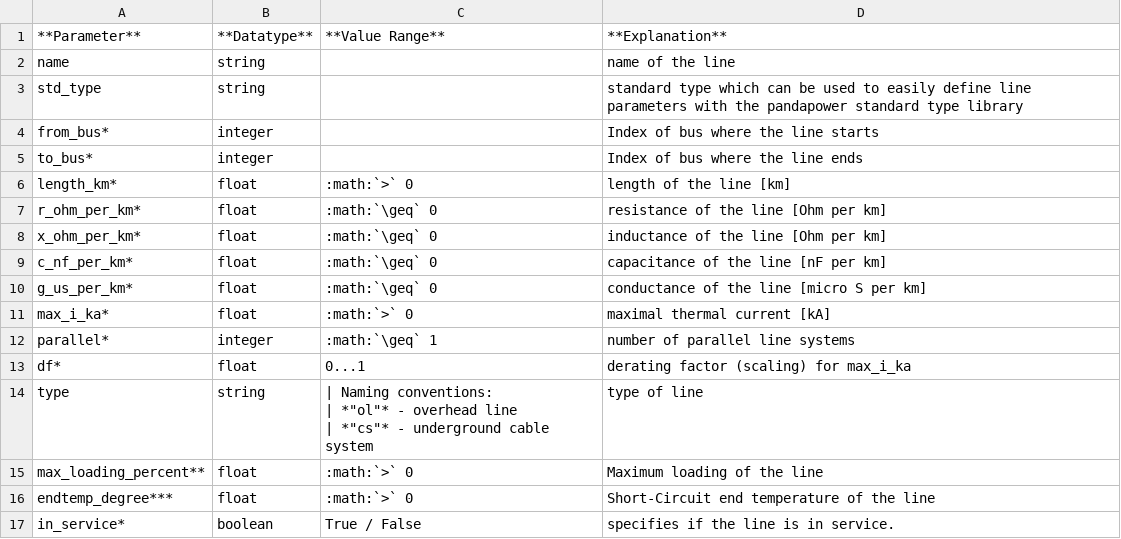
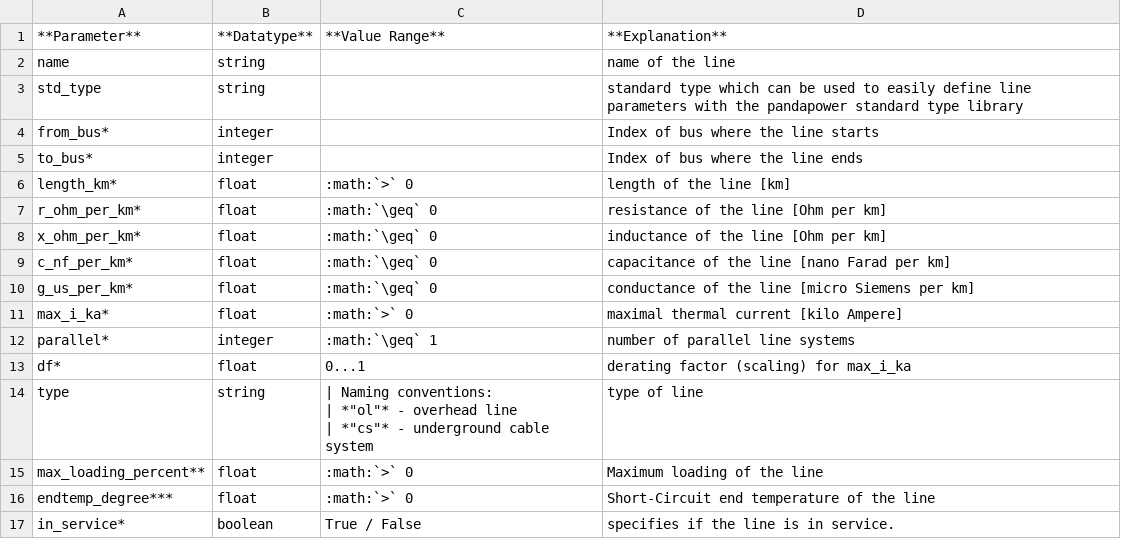
Before and after one commit to e2nIEE/pandapower, a CSV file: doc/elements/line_par.csv, drawn as a sheet.

Commit message:
updated powerfactory data set #94

```diff
--- a/doc/elements/line_par.csv
+++ b/doc/elements/line_par.csv
@@ -8,5 +8,5 @@ r_ohm_per_km*;float;:math:`\geq` 0   ;resistance of the line [Ohm per km]
 x_ohm_per_km*;float;:math:`\geq` 0   ;inductance of the line [Ohm per km]
-c_nf_per_km*;float;:math:`\geq` 0   ;capacitance of the line [nF per km]
-g_us_per_km*;float;:math:`\geq` 0   ;conductance of the line [micro S per km]
-max_i_ka*;float;:math:`>` 0   ;maximal thermal current [kA]
+c_nf_per_km*;float;:math:`\geq` 0   ;capacitance of the line [nano Farad per km]
+g_us_per_km*;float;:math:`\geq` 0   ;conductance of the line [micro Siemens per km]
+max_i_ka*;float;:math:`>` 0   ;maximal thermal current [kilo Ampere]
 parallel*;integer;:math:`\geq` 1;number of parallel line systems
```
Also changed, not shown: 2 other files.
